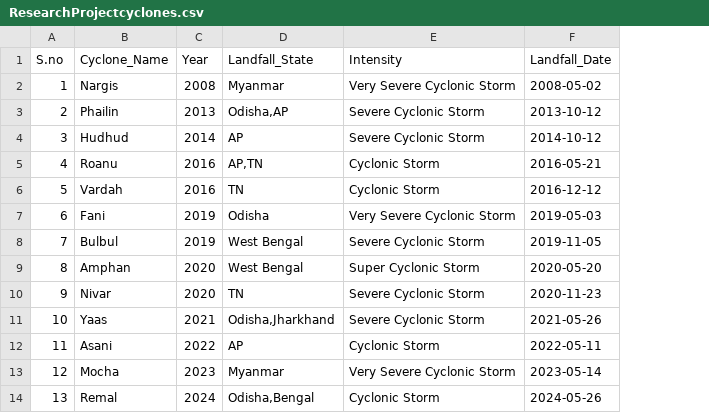
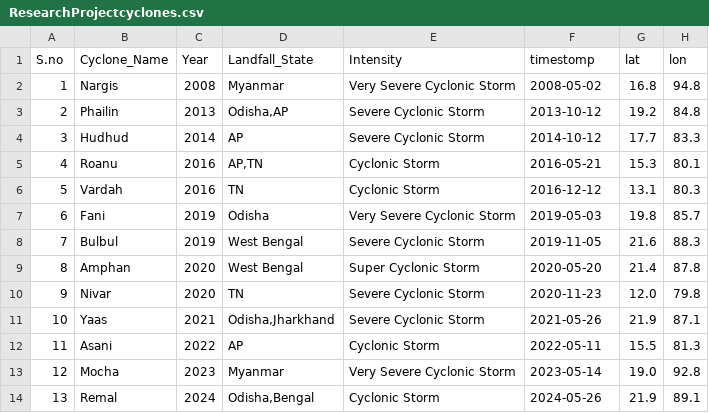
Before and after one commit to siddarthpx219/Research-Project, a CSV file: ResearchProjectcyclones.csv, drawn as a sheet; the diff names each change by its address in the sheet, - before the commit and + after, or states it on an @@ line.

```diff
--- a/ResearchProjectcyclones.csv
+++ b/ResearchProjectcyclones.csv
+column G (lat), rows 2-14: 16.8 | 19.2 | 17.7 | 15.3 | 13.1 | 19.8 | 21.6 | 21.4 | 12.0 | 21.9 | 15.5 | 19.0 | 21.9
+column H (lon), rows 2-14: 94.8 | 84.8 | 83.3 | 80.1 | 80.3 | 85.7 | 88.3 | 87.8 | 79.8 | 87.1 | 81.3 | 92.8 | 89.1
-F1: Landfall_Date
+F1: timestomp
```
Also changed, not shown: 2 other files.
